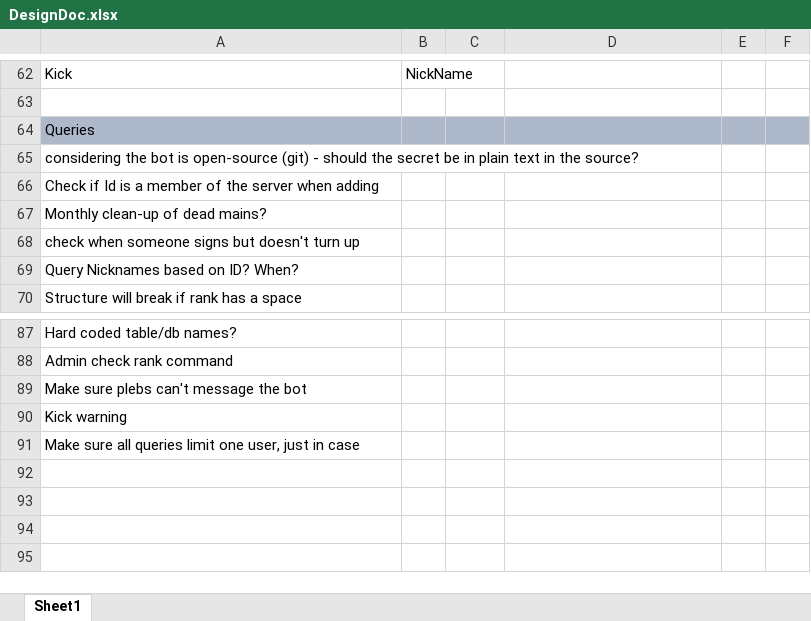
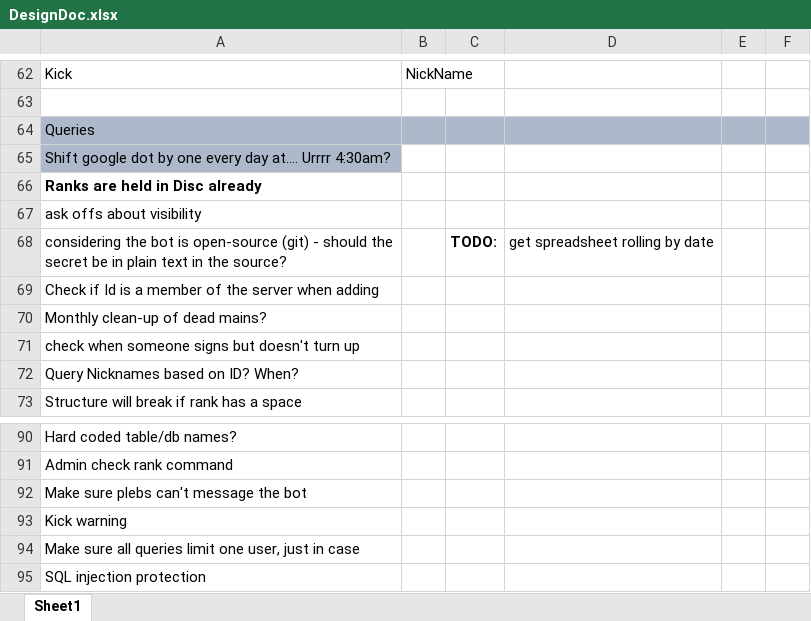
Before and after one commit to bleasdal3/SLM-Sign-Bot, an Excel workbook: DesignDoc.xlsx, sheet Sheet1, drawn as a sheet; only a part is shown, gaps mark what is left out; values as stored, in another font and other column widths than the file's, no borders; addresses are those after the commit; the diff names each change by its address in the sheet, - before the commit and + after, or states it on an @@ line.

Commit message:
Shift towards google sheets
The output from a straight up DB seems like it would be a gigantic pain and also not visually engaging. Interacting from discord to a google sheet should provide a much better link for the user. Remains to be seen whether a db is even required.

More importantly, moved auth credentials into a gitignored json file.

```diff
--- a/DesignDoc.xlsx (sheet Sheet1)
+++ b/DesignDoc.xlsx (sheet Sheet1)
+row 65: Shift google dot by one every day at…. Urrrr 4:30am?
+row 66: Ranks are held in Disc already
+row 67: ask offs about visibility
-C68: (empty)
+C68: TODO:
-D68: (empty)
+D68: get spreadsheet rolling by date
+row 95: SQL injection protection
```
Also changed, not shown: 5 other files.
